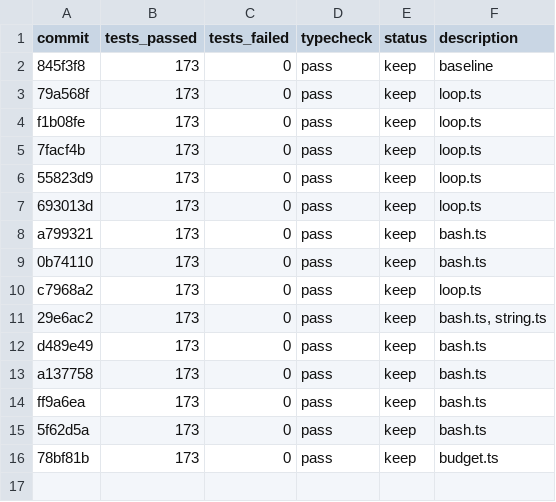
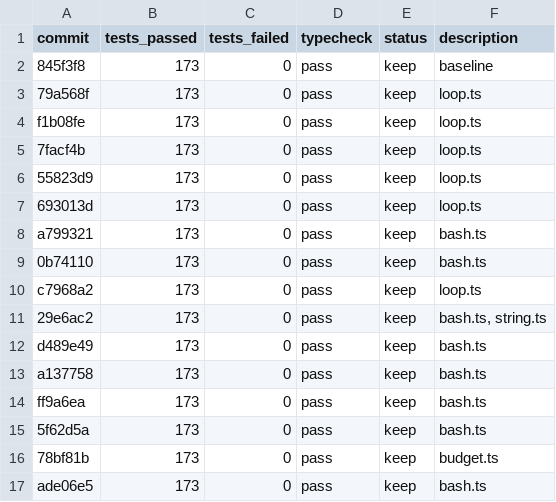
Before and after one commit to tylergibbs1/evolve, a TSV file: results.tsv, drawn as a sheet.

Commit message:
bash.ts

```diff
--- a/results.tsv
+++ b/results.tsv
@@ -16 +16,2 @@ ff9a6ea	173	0	pass	keep	bash.ts
 78bf81b	173	0	pass	keep	budget.ts
+ade06e5	173	0	pass	keep	bash.ts
```
Also changed, not shown: 1 other file.
